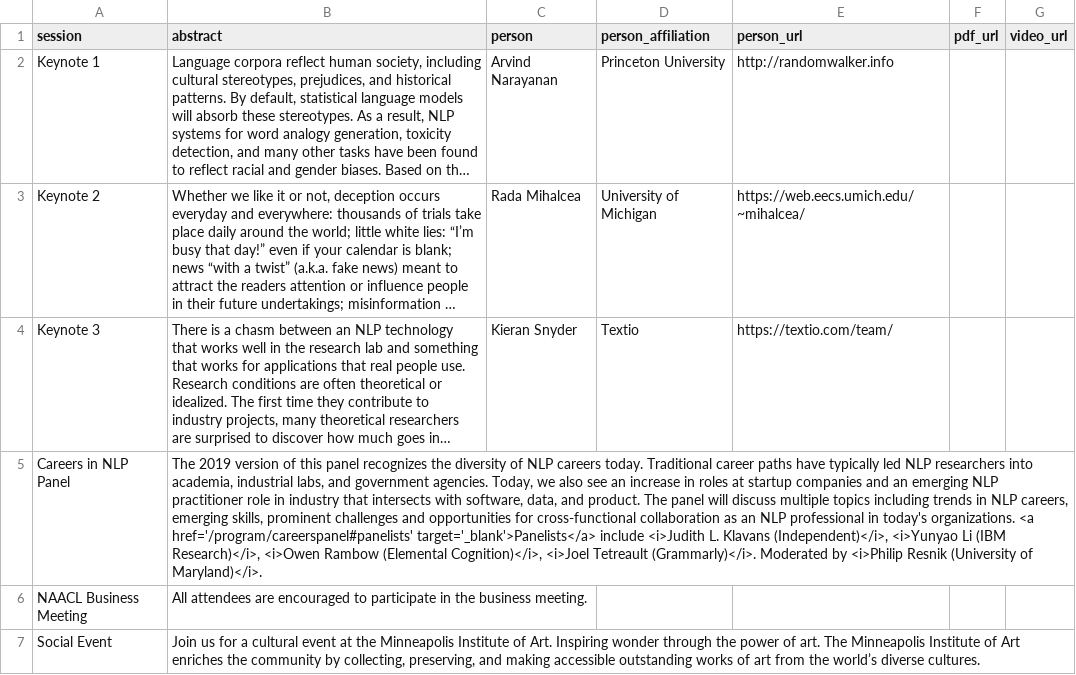
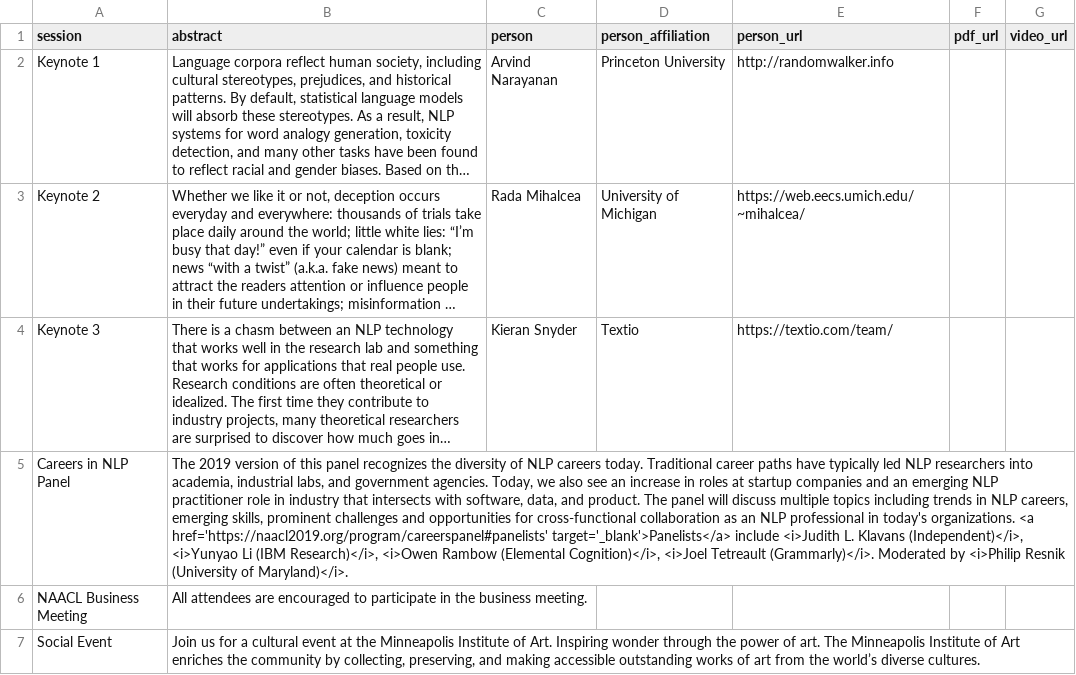
Before and after one commit to naacl-org/naacl-schedule-2019, a TSV file: data/plenary-info.tsv, drawn as a sheet; long unchanged cells end in …; the diff names each change by its address in the sheet, - before the commit and + after, or states it on an @@ line.

Commit message:
Use full URL for industry panel

```diff
--- a/data/plenary-info.tsv
+++ b/data/plenary-info.tsv
-B5 (abstract): …organizations. <a href='/program/careerspanel#panelists' target='_blank'>Panelists</a> include…
+B5 (abstract): …organizations. <a href='https://naacl2019.org/program/careerspanel#panelists' target='_blank'>Panelists</a> include…
```
